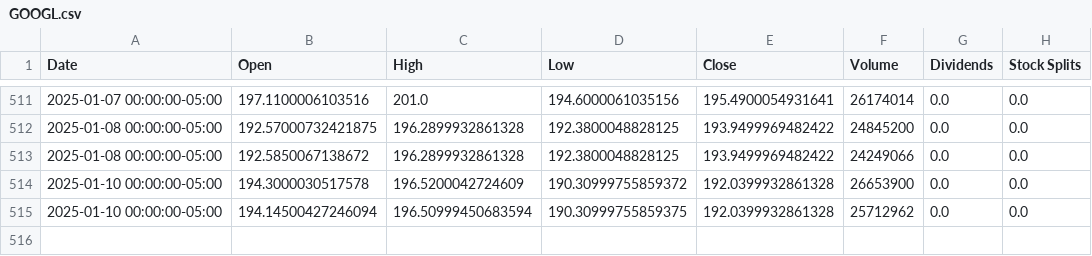
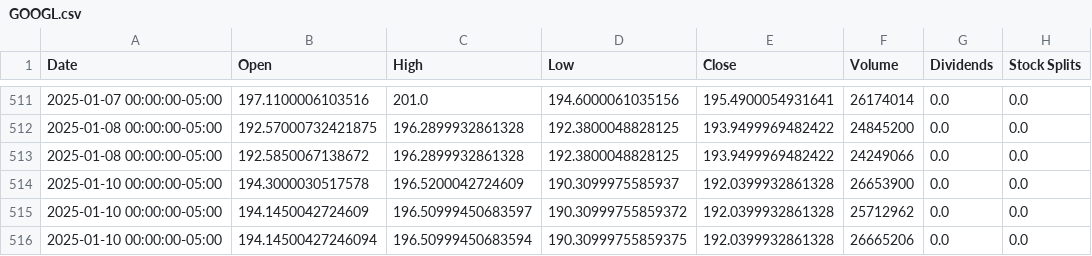
Before and after one commit to saisandeep97/StockForecastSentimentEndtoEnd, a CSV file: stock_data/GOOGL.csv, drawn as a sheet; only a part is shown, gaps mark what is left out.

Commit message:
Update stock and news data

```diff
--- a/stock_data/GOOGL.csv
+++ b/stock_data/GOOGL.csv
@@ -513,3 +513,4 @@ Date,Open,High,Low,Close,Volume,Dividends,Stock Splits
 2025-01-08 00:00:00-05:00,192.5850067138672,196.2899932861328,192.3800048828125,193.9499969482422,24249066,0.0,0.0
-2025-01-10 00:00:00-05:00,194.3000030517578,196.5200042724609,190.30999755859372,192.0399932861328,26653900,0.0,0.0
-2025-01-10 00:00:00-05:00,194.14500427246094,196.50999450683594,190.30999755859375,192.0399932861328,25712962,0.0,0.0
+2025-01-10 00:00:00-05:00,194.3000030517578,196.5200042724609,190.3099975585937,192.0399932861328,26653900,0.0,0.0
+2025-01-10 00:00:00-05:00,194.1450042724609,196.50999450683597,190.30999755859372,192.0399932861328,25712962,0.0,0.0
+2025-01-10 00:00:00-05:00,194.14500427246094,196.50999450683594,190.30999755859375,192.0399932861328,26665206,0.0,0.0
```
Also changed, not shown: stock_data/AAPL.csv, stock_data/AMZN.csv, 2 other files.
